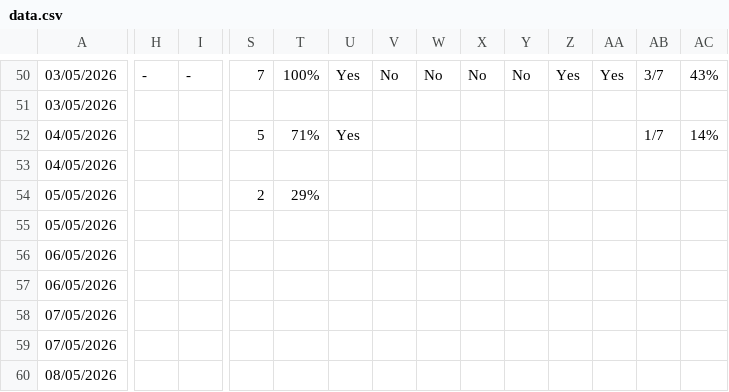
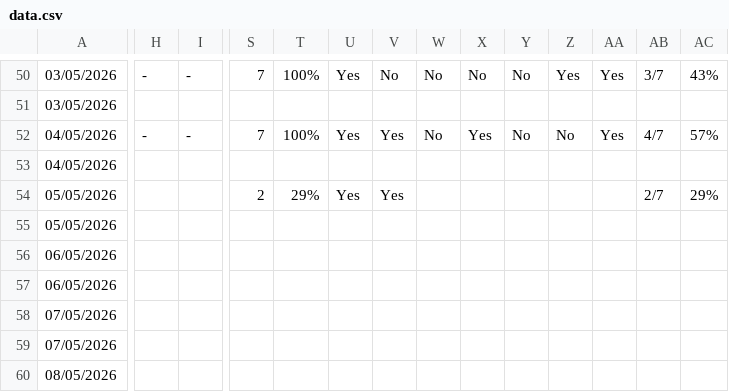
Before and after one commit to Declan2501/54-protocol, a CSV file: data.csv, drawn as a sheet; only a part is shown, gaps mark what is left out; the diff covers the shown part only; the diff names each change by its address in the sheet, - before the commit and + after, or states it on an @@ line.

Commit message:
Auto update data.csv

```diff
--- a/data.csv
+++ b/data.csv
-H52: (empty)
+H52: -
-I52: (empty)
+I52: -
-S52: 5
+S52: 7
-T52: 71%
+T52: 100%
-V52: (empty)
+V52: Yes
-W52: (empty)
+W52: No
-X52: (empty)
+X52: Yes
-Y52: (empty)
+Y52: No
-Z52: (empty)
+Z52: No
-AA52: (empty)
+AA52: Yes
-AB52: 1/7
+AB52: 4/7
-AC52: 14%
+AC52: 57%
-U54: (empty)
+U54: Yes
-V54: (empty)
+V54: Yes
-AB54: (empty)
+AB54: 2/7
-AC54: (empty)
+AC54: 29%
```
Also changed, not shown: 1 edited cell elsewhere in this file.
